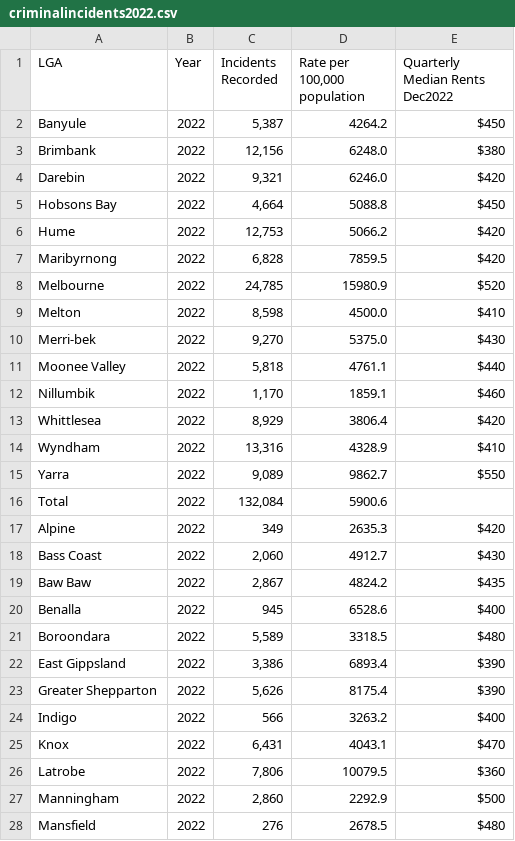
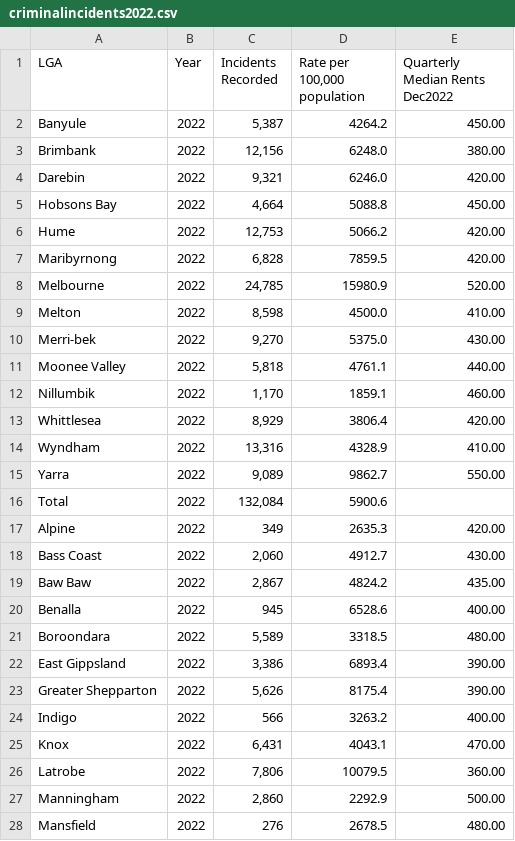
Before and after one commit to iankohjinhao/3179, a CSV file: criminalincidents2022.csv, drawn as a sheet; only a part is shown; the diff covers the shown part only.

Commit message:
Add files via upload

```diff
--- a/criminalincidents2022.csv
+++ b/criminalincidents2022.csv
@@ -1,28 +1,28 @@
 LGA,Year,Incidents Recorded,"Rate per 100,000 population",Quarterly Median Rents Dec2022
-Banyule,2022,"5,387",4264.2,$450
-Brimbank,2022,"12,156",6248.0,$380
-Darebin,2022,"9,321",6246.0,$420
-Hobsons Bay,2022,"4,664",5088.8,$450
-Hume,2022,"12,753",5066.2,$420
-Maribyrnong,2022,"6,828",7859.5,$420
-Melbourne,2022,"24,785",15980.9,$520
-Melton,2022,"8,598",4500.0,$410
-Merri-bek,2022,"9,270",5375.0,$430
-Moonee Valley,2022,"5,818",4761.1,$440
-Nillumbik,2022,"1,170",1859.1,$460
-Whittlesea,2022,"8,929",3806.4,$420
-Wyndham,2022,"13,316",4328.9,$410
-Yarra,2022,"9,089",9862.7,$550
+Banyule,2022,"5,387",4264.2,450.00
+Brimbank,2022,"12,156",6248.0,380.00
+Darebin,2022,"9,321",6246.0,420.00
+Hobsons Bay,2022,"4,664",5088.8,450.00
+Hume,2022,"12,753",5066.2,420.00
+Maribyrnong,2022,"6,828",7859.5,420.00
+Melbourne,2022,"24,785",15980.9,520.00
+Melton,2022,"8,598",4500.0,410.00
+Merri-bek,2022,"9,270",5375.0,430.00
+Moonee Valley,2022,"5,818",4761.1,440.00
+Nillumbik,2022,"1,170",1859.1,460.00
+Whittlesea,2022,"8,929",3806.4,420.00
+Wyndham,2022,"13,316",4328.9,410.00
+Yarra,2022,"9,089",9862.7,550.00
 Total,2022,"132,084",5900.6,
-Alpine,2022,349,2635.3,$420
-Bass Coast,2022,"2,060",4912.7,$430
-Baw Baw,2022,"2,867",4824.2,$435
-Benalla,2022,945,6528.6,$400
-Boroondara,2022,"5,589",3318.5,$480
-East Gippsland,2022,"3,386",6893.4,$390
-Greater Shepparton,2022,"5,626",8175.4,$390
-Indigo,2022,566,3263.2,$400
-Knox,2022,"6,431",4043.1,$470
-Latrobe,2022,"7,806",10079.5,$360
-Manningham,2022,"2,860",2292.9,$500
-Mansfield,2022,276,2678.5,$480
+Alpine,2022,349,2635.3,420.00
+Bass Coast,2022,"2,060",4912.7,430.00
+Baw Baw,2022,"2,867",4824.2,435.00
+Benalla,2022,945,6528.6,400.00
+Boroondara,2022,"5,589",3318.5,480.00
+East Gippsland,2022,"3,386",6893.4,390.00
+Greater Shepparton,2022,"5,626",8175.4,390.00
+Indigo,2022,566,3263.2,400.00
+Knox,2022,"6,431",4043.1,470.00
+Latrobe,2022,"7,806",10079.5,360.00
+Manningham,2022,"2,860",2292.9,500.00
+Mansfield,2022,276,2678.5,480.00
```
Also changed, not shown: 52 edited cells elsewhere in this file.
